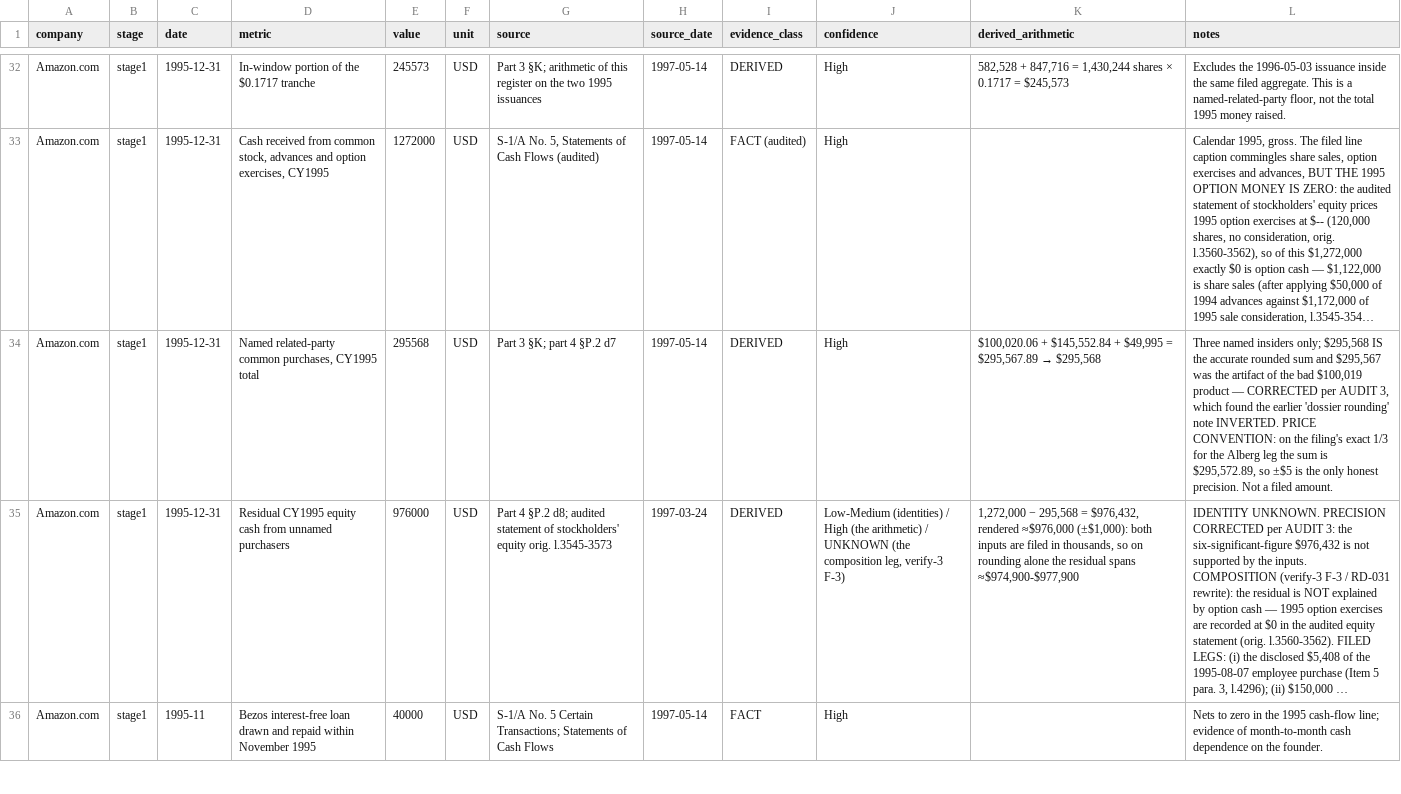
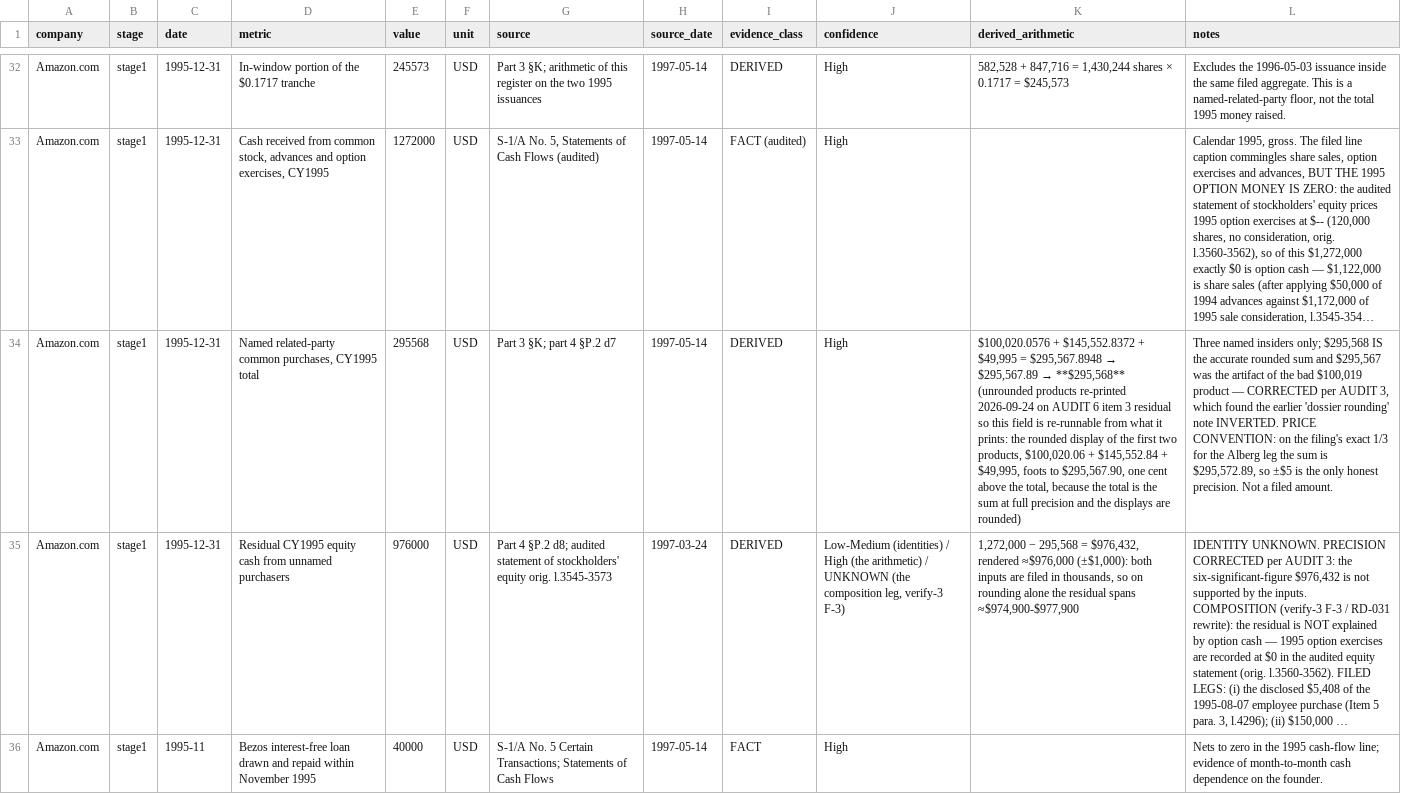
Before and after one commit to RudraNarayanP/founder-s-play-book, a CSV file: founders_playbook/01_companies/company_001_amazon/quantitative.csv, drawn as a sheet; only a part is shown, gaps mark what is left out; long unchanged cells end in …; the diff covers the shown part only; the diff names each change by its address in the sheet, - before the commit and + after, or states it on an @@ line.

```diff
--- a/founders_playbook/01_companies/company_001_amazon/quantitative.csv
+++ b/founders_playbook/01_companies/company_001_amazon/quantitative.csv
@@ K34 (derived_arithmetic): $100,020.06 + $145,552.84 + $49,995 = $295,567.89 → $295,568 → $100,020.0576 + $145,552.8372 + $49,995 = $295,567.8948 → $295,567.89 → **$295,568** (unrounded products re-printed 2026-09-24 on AUDIT 6 item 3 residual so this field is re-runnable from what it prints: the rounded display of the first two products, $100,020.06 + $145,552.84 + $49,995, foots to $295,567.90, one cent above the total, because the total is the sum at full precision and the displays are rounded) @@
```
Also changed, not shown: 3 edited cells elsewhere in this file, founders_playbook/01_companies/company_001_amazon/conflicts.csv, founders_playbook/01_companies/company_001_amazon/failures.csv, 24 other files.
